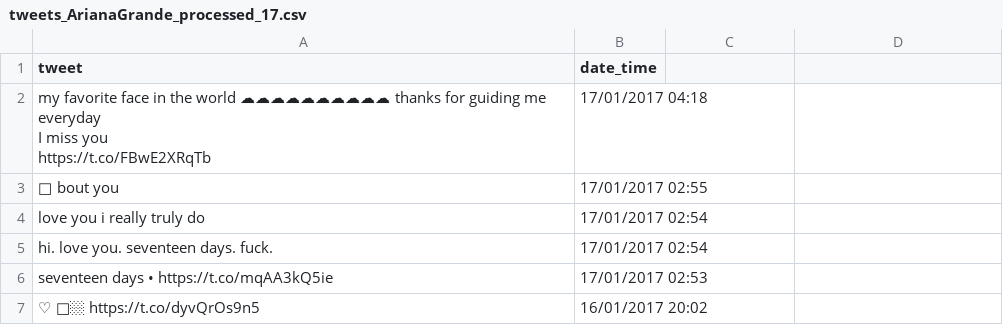
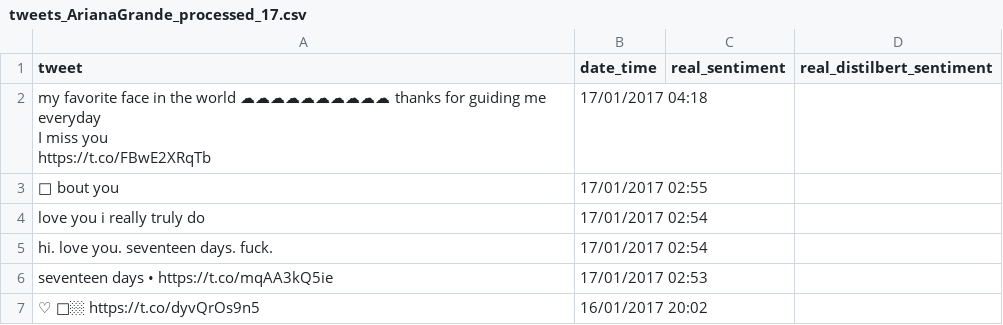
Before and after one commit to RichardKobay/analytix-backend, a CSV file: data/processed/tweets_per_user/tweets_ArianaGrande_processed_17.csv, drawn as a sheet; only a part is shown; the diff names each change by its address in the sheet, - before the commit and + after, or states it on an @@ line.

```diff
--- a/data/processed/tweets_per_user/tweets_ArianaGrande_processed_17.csv
+++ b/data/processed/tweets_per_user/tweets_ArianaGrande_processed_17.csv
-C1: (empty)
+C1: real_sentiment
-D1: (empty)
+D1: real_distilbert_sentiment
```
Also changed, not shown: data/processed/tweets_per_user/tweets_BarackObama_processed_04.csv, data/processed/tweets_per_user/tweets_Cristiano_processed_13.csv, 17 other files.
